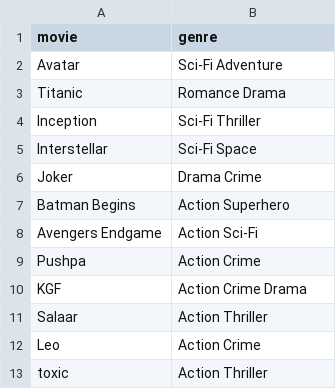
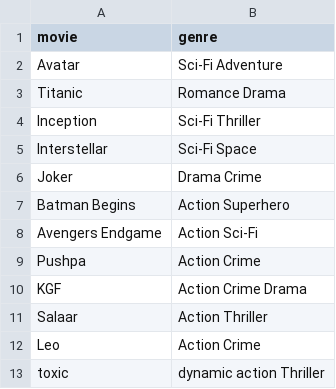
Before and after one commit to Dinesh2006-Dudi/Netfix_recom, a CSV file: data/movie_metadata.csv, drawn as a sheet.

Commit message:
initial commit

```diff
--- a/data/movie_metadata.csv
+++ b/data/movie_metadata.csv
@@ -12,2 +12,2 @@ Salaar,Action Thriller
 Leo,Action Crime
-toxic,Action Thriller
+toxic,dynamic action Thriller
```
